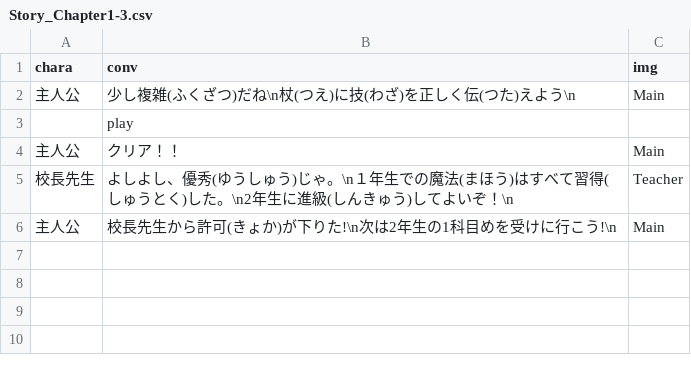
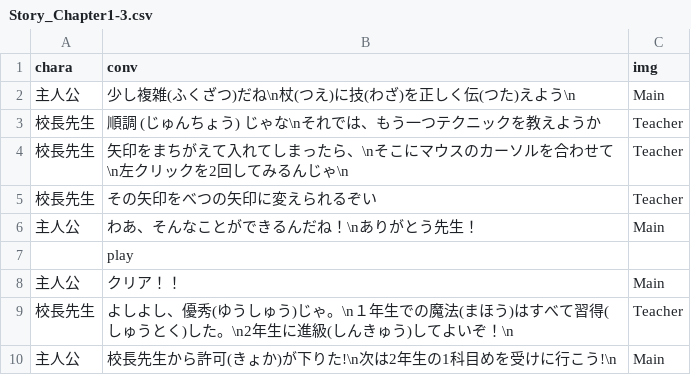
Before and after one commit to taker0084/WaseMajutsu, a CSV file: unilab2024/bin/Debug/Story/Story_Chapter1-3.csv, drawn as a sheet.

```diff
--- a/unilab2024/bin/Debug/Story/Story_Chapter1-3.csv
+++ b/unilab2024/bin/Debug/Story/Story_Chapter1-3.csv
@@ -2,2 +2,6 @@
 主人公,少し複雑(ふくざつ)だね\n杖(つえ)に技(わざ)を正しく伝(つた)えよう\n,Main
+校長先生,順調 (じゅんちょう) じゃな\nそれでは、もう一つテクニックを教えようか,Teacher
+校長先生,矢印をまちがえて入れてしまったら、\nそこにマウスのカーソルを合わせて\n左クリックを2回してみるんじゃ\n,Teacher
+校長先生,その矢印をべつの矢印に変えられるぞい,Teacher
+主人公,わあ、そんなことができるんだね！\nありがとう先生！,Main
 ,play,
```
Also changed, not shown: unilab2024/bin/Debug/Story/Story_AfterChapter4-AnotherWorld.csv, unilab2024/bin/Debug/Story/Story_Chapter1-2.csv, 9 other files.
